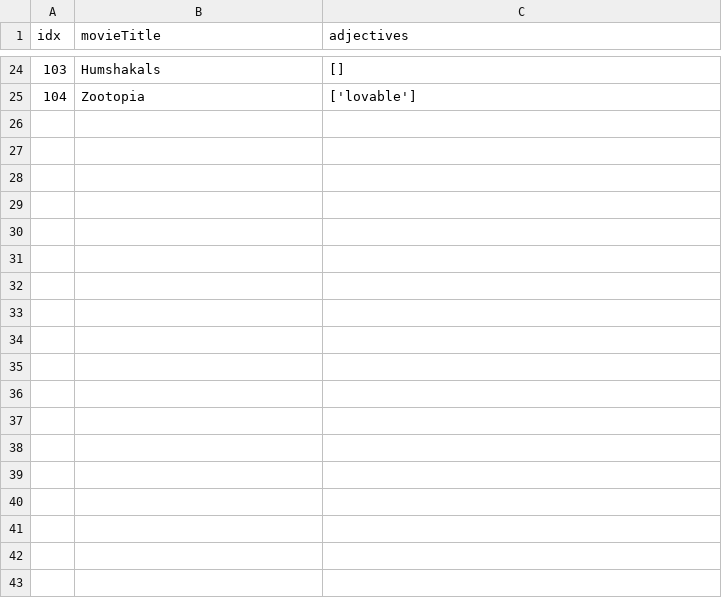
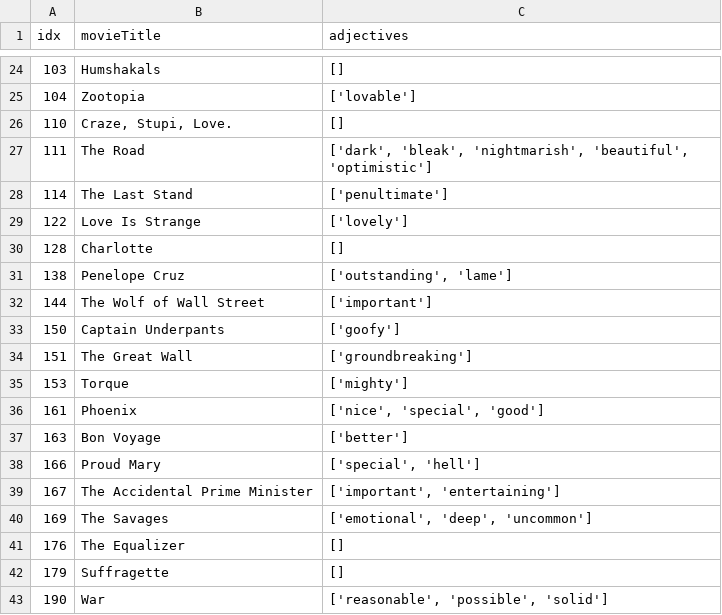
Before and after one commit to LucasvBerkel/krowProject, a TSV file: evaluate/handEvaluated.tsv, drawn as a sheet; only a part is shown, gaps mark what is left out.

```diff
--- a/evaluate/handEvaluated.tsv
+++ b/evaluate/handEvaluated.tsv
@@ -25 +25,19 @@ idx	movieTitle	adjectives
 104	Zootopia	['lovable']
+110	Craze, Stupi, Love.	[]
+111	The Road	['dark', 'bleak', 'nightmarish', 'beautiful', 'optimistic']
+114	The Last Stand	['penultimate']
+122	Love Is Strange	['lovely']
+128	Charlotte	[]
+138	Penelope Cruz	['outstanding', 'lame']
+144	The Wolf of Wall Street	['important']
+150	Captain Underpants	['goofy']
+151	The Great Wall	['groundbreaking']
+153	Torque	['mighty']
+161	Phoenix	['nice', 'special', 'good']
+163	Bon Voyage	['better']
+166	Proud Mary	['special', 'hell']
+167	The Accidental Prime Minister	['important', 'entertaining']
+169	The Savages	['emotional', 'deep', 'uncommon']
+176	The Equalizer	[]
+179	Suffragette	[]
+190	War	['reasonable', 'possible', 'solid']
```
Also changed, not shown: 5 other files.
